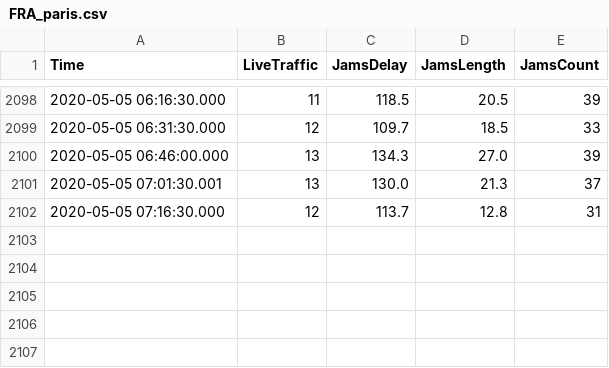
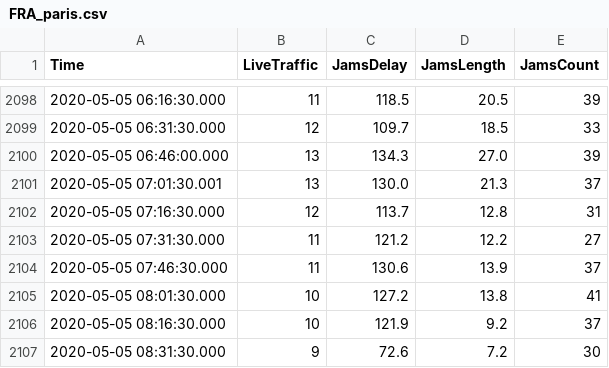
Before and after one commit to pschaus/covidbe-opendata, a CSV file: static/csv/tomtom/FRA_paris.csv, drawn as a sheet; only a part is shown, gaps mark what is left out.

Commit message:
update tomtom data

```diff
--- a/static/csv/tomtom/FRA_paris.csv
+++ b/static/csv/tomtom/FRA_paris.csv
@@ -2102 +2102,6 @@ Time,LiveTraffic,JamsDelay,JamsLength,JamsCount
 2020-05-05 07:16:30.000,12,113.7,12.8,31
+2020-05-05 07:31:30.000,11,121.2,12.2,27
+2020-05-05 07:46:30.000,11,130.6,13.9,37
+2020-05-05 08:01:30.000,10,127.2,13.8,41
+2020-05-05 08:16:30.000,10,121.9,9.2,37
+2020-05-05 08:31:30.000,9,72.6,7.2,30
```
Also changed, not shown: static/csv/tomtom/ARE_dubai.csv, static/csv/tomtom/AUS_melbourne.csv, 38 other files.
